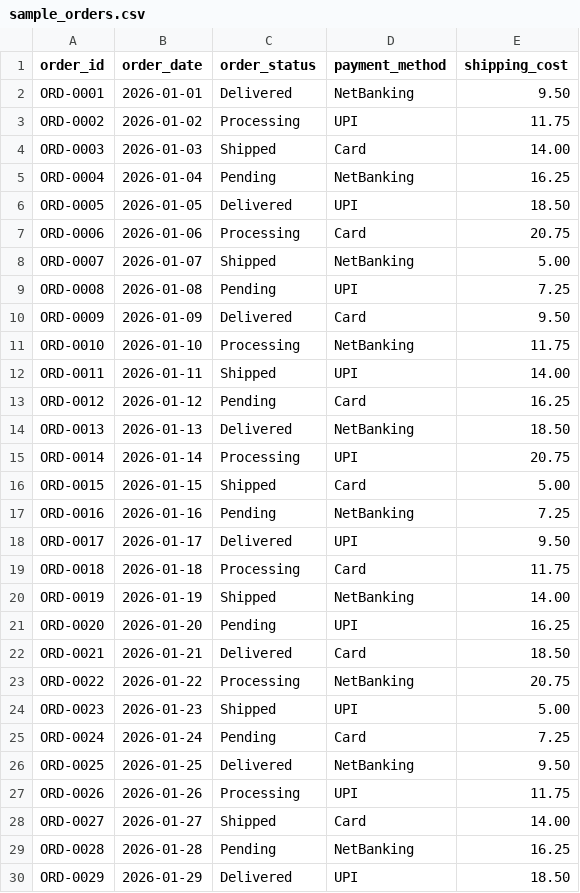
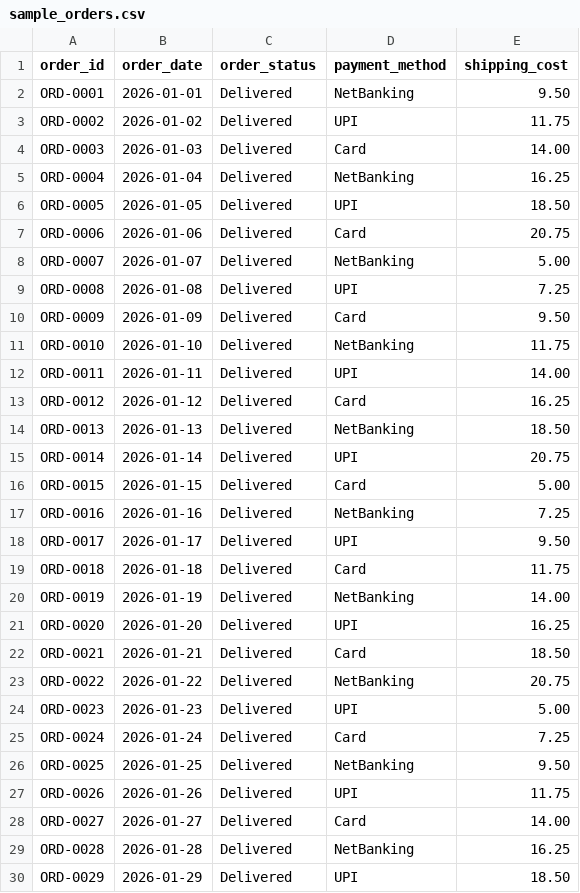
Before and after one commit to sarbadal/sales-pulse-dashboard-template, a CSV file: data/sample_orders.csv, drawn as a sheet; only a part is shown; the diff covers the shown part only.

```diff
--- a/data/sample_orders.csv
+++ b/data/sample_orders.csv
@@ -2,29 +2,29 @@ order_id,order_date,order_status,payment_method,shipping_cost
 ORD-0001,2026-01-01,Delivered,NetBanking,9.50
-ORD-0002,2026-01-02,Processing,UPI,11.75
-ORD-0003,2026-01-03,Shipped,Card,14.00
-ORD-0004,2026-01-04,Pending,NetBanking,16.25
+ORD-0002,2026-01-02,Delivered,UPI,11.75
+ORD-0003,2026-01-03,Delivered,Card,14.00
+ORD-0004,2026-01-04,Delivered,NetBanking,16.25
 ORD-0005,2026-01-05,Delivered,UPI,18.50
-ORD-0006,2026-01-06,Processing,Card,20.75
-ORD-0007,2026-01-07,Shipped,NetBanking,5.00
-ORD-0008,2026-01-08,Pending,UPI,7.25
+ORD-0006,2026-01-06,Delivered,Card,20.75
+ORD-0007,2026-01-07,Delivered,NetBanking,5.00
+ORD-0008,2026-01-08,Delivered,UPI,7.25
 ORD-0009,2026-01-09,Delivered,Card,9.50
-ORD-0010,2026-01-10,Processing,NetBanking,11.75
-ORD-0011,2026-01-11,Shipped,UPI,14.00
-ORD-0012,2026-01-12,Pending,Card,16.25
+ORD-0010,2026-01-10,Delivered,NetBanking,11.75
+ORD-0011,2026-01-11,Delivered,UPI,14.00
+ORD-0012,2026-01-12,Delivered,Card,16.25
 ORD-0013,2026-01-13,Delivered,NetBanking,18.50
-ORD-0014,2026-01-14,Processing,UPI,20.75
-ORD-0015,2026-01-15,Shipped,Card,5.00
-ORD-0016,2026-01-16,Pending,NetBanking,7.25
+ORD-0014,2026-01-14,Delivered,UPI,20.75
+ORD-0015,2026-01-15,Delivered,Card,5.00
+ORD-0016,2026-01-16,Delivered,NetBanking,7.25
 ORD-0017,2026-01-17,Delivered,UPI,9.50
-ORD-0018,2026-01-18,Processing,Card,11.75
-ORD-0019,2026-01-19,Shipped,NetBanking,14.00
-ORD-0020,2026-01-20,Pending,UPI,16.25
+ORD-0018,2026-01-18,Delivered,Card,11.75
+ORD-0019,2026-01-19,Delivered,NetBanking,14.00
+ORD-0020,2026-01-20,Delivered,UPI,16.25
 ORD-0021,2026-01-21,Delivered,Card,18.50
-ORD-0022,2026-01-22,Processing,NetBanking,20.75
-ORD-0023,2026-01-23,Shipped,UPI,5.00
-ORD-0024,2026-01-24,Pending,Card,7.25
+ORD-0022,2026-01-22,Delivered,NetBanking,20.75
+ORD-0023,2026-01-23,Delivered,UPI,5.00
+ORD-0024,2026-01-24,Delivered,Card,7.25
 ORD-0025,2026-01-25,Delivered,NetBanking,9.50
-ORD-0026,2026-01-26,Processing,UPI,11.75
-ORD-0027,2026-01-27,Shipped,Card,14.00
-ORD-0028,2026-01-28,Pending,NetBanking,16.25
+ORD-0026,2026-01-26,Delivered,UPI,11.75
+ORD-0027,2026-01-27,Delivered,Card,14.00
+ORD-0028,2026-01-28,Delivered,NetBanking,16.25
 ORD-0029,2026-01-29,Delivered,UPI,18.50
```
Also changed, not shown: 53 edited cells elsewhere in this file, 3 other files.
